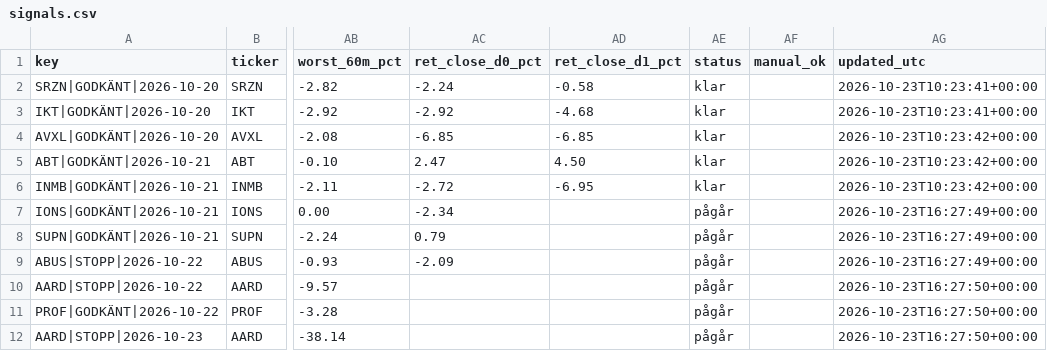
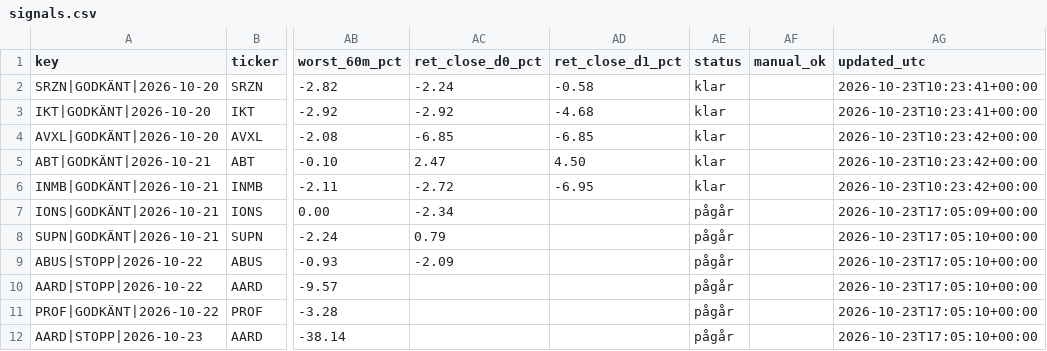
Before and after one commit to emilwiktorsson-jpg/fda-collector, a CSV file: data/signals.csv, drawn as a sheet; only a part is shown, gaps mark what is left out; the diff names each change by its address in the sheet, - before the commit and + after, or states it on an @@ line.

```diff
--- a/data/signals.csv
+++ b/data/signals.csv
-AG7 (updated_utc): 2026-10-23T16:27:49+00:00
+AG7 (updated_utc): 2026-10-23T17:05:09+00:00
-AG8:AG9 (updated_utc): 2026-10-23T16:27:49+00:00
+AG8:AG9 (updated_utc): 2026-10-23T17:05:10+00:00
-AG10:AG12 (updated_utc): 2026-10-23T16:27:50+00:00
+AG10:AG12 (updated_utc): 2026-10-23T17:05:10+00:00
```
Also changed, not shown: data/heartbeat.csv, 2 other files.
